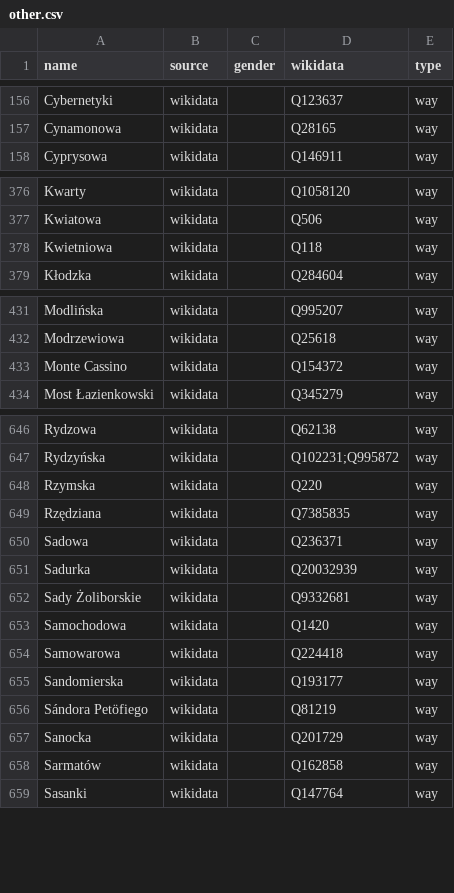
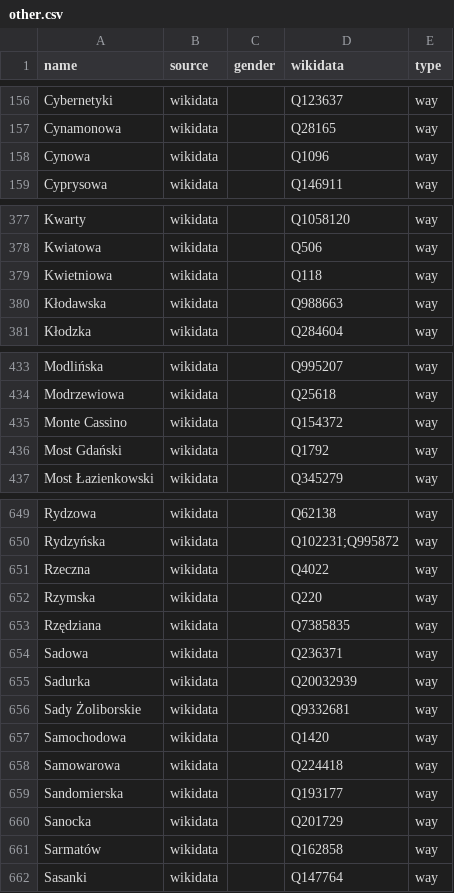
Before and after one commit to EqualStreetNames/equalstreetnames-warsaw, a CSV file: data/other.csv, drawn as a sheet; only a part is shown, gaps mark what is left out; removed rows and columns are numbered as before the commit, all else as after; the diff covers the shown part only; the diff names each change by its address in the sheet, - before the commit and + after, or states it on an @@ line.

```diff
--- a/data/other.csv
+++ b/data/other.csv
+row 158: Cynowa | wikidata |  | Q1096 | way
+row 380: Kłodawska | wikidata |  | Q988663 | way
+row 436: Most Gdański | wikidata |  | Q1792 | way
+row 651: Rzeczna | wikidata |  | Q4022 | way
-row 656: Sándora Petöfiego | wikidata |  | Q81219 | way
```
Also changed, not shown: 2 added rows, 11 removed rows and 1 edited cell elsewhere in this file, data/gender.csv, 2 other files.
